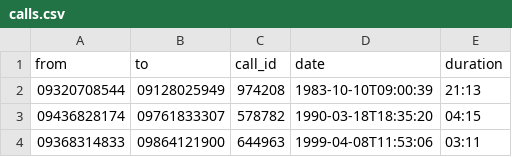
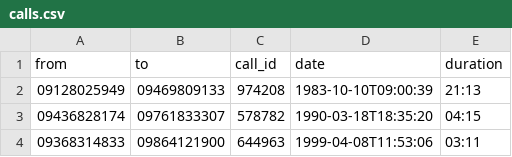
Before and after one commit to pedramrb/dsproject, a CSV file: dataSample/calls.csv, drawn as a sheet; only a part is shown.

```diff
--- a/dataSample/calls.csv
+++ b/dataSample/calls.csv
@@ -1,3 +1,3 @@
 "from","to","call_id","date","duration"
-"09320708544","09128025949","974208","1983-10-10T09:00:39","21:13"
+"09128025949","09469809133","974208","1983-10-10T09:00:39","21:13"
 "09436828174","09761833307","578782","1990-03-18T18:35:20","04:15"
```
Also changed, not shown: dataSample/accounts.csv, dataSample/people.csv, 8 other files.
